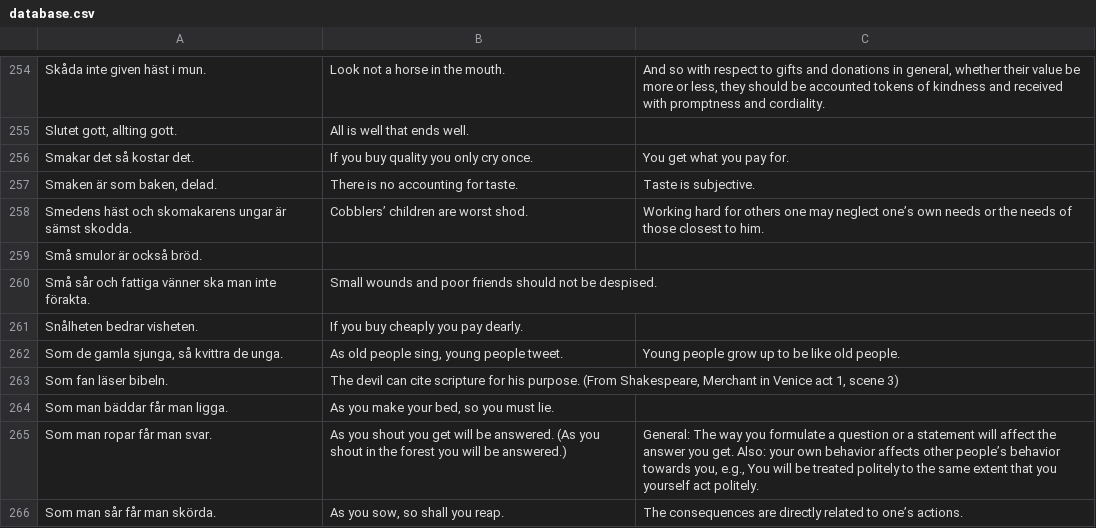
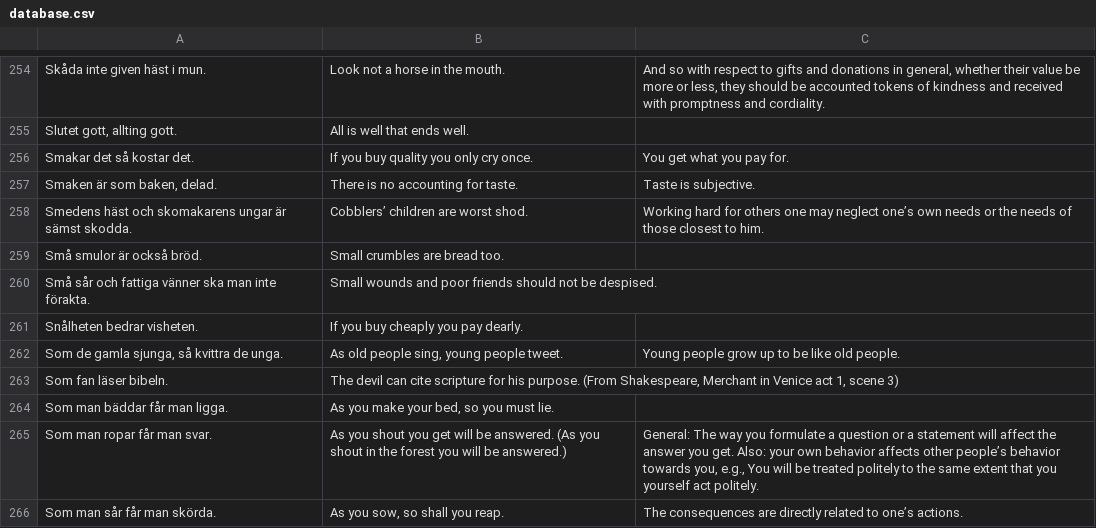
Before and after one commit to svenskan/database, a CSV file: proverbs/database.csv, drawn as a sheet; only a part is shown, gaps mark what is left out.

Commit message:
Update the database

```diff
--- a/proverbs/database.csv
+++ b/proverbs/database.csv
@@ -258,3 +258,3 @@ Smakar det så kostar det.,If you buy quality you only cry once.,You get what yo
 Smedens häst och skomakarens ungar är sämst skodda.,Cobblers’ children are worst shod.,Working hard for others one may neglect one’s own needs or the needs of those closest to him.
-Små smulor är också bröd.,,
+Små smulor är också bröd.,Small crumbles are bread too.,
 Små sår och fattiga vänner ska man inte förakta.,Small wounds and poor friends should not be despised.,
```
Also changed, not shown: 1 other file.
